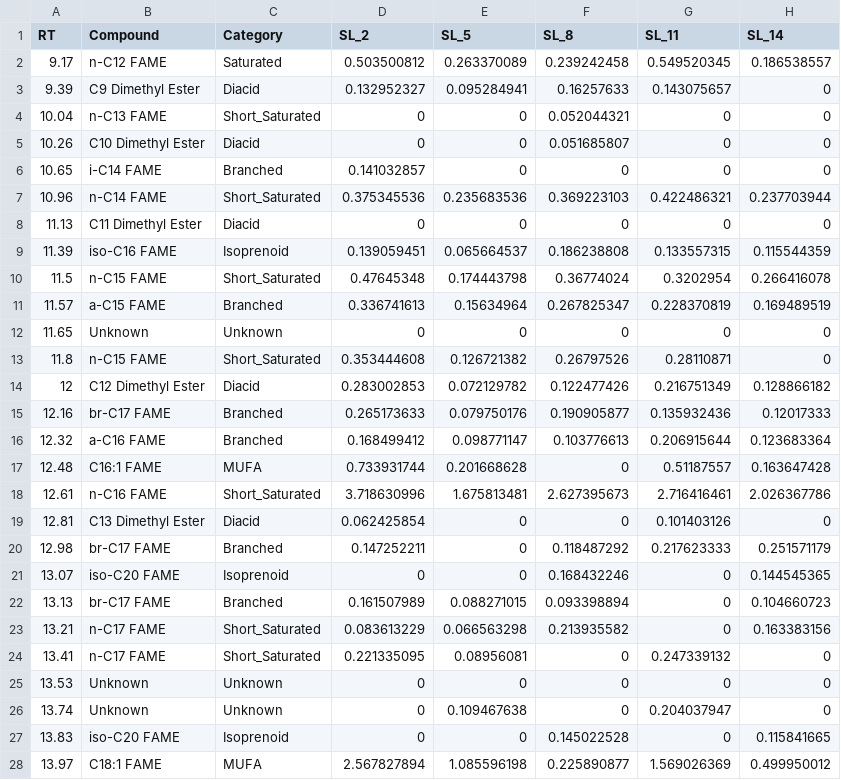
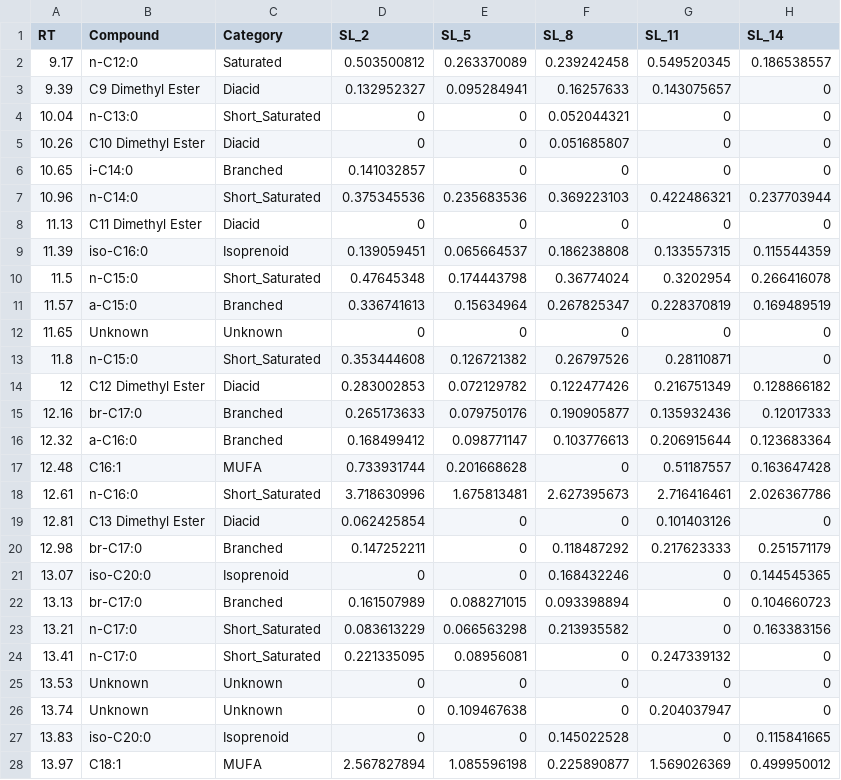
Before and after one commit to FloydNichols97/BC_Cores, a CSV file: SL_F4_CSV.csv, drawn as a sheet; only a part is shown; the diff covers the shown part only; the diff names each change by its address in the sheet, - before the commit and + after, or states it on an @@ line.

```diff
--- a/SL_F4_CSV.csv
+++ b/SL_F4_CSV.csv
-B2 (Compound): n-C12 FAME
+B2 (Compound): n-C12:0
-B4 (Compound): n-C13 FAME
+B4 (Compound): n-C13:0
-B6 (Compound): i-C14 FAME
+B6 (Compound): i-C14:0
-B7 (Compound): n-C14 FAME
+B7 (Compound): n-C14:0
-B9 (Compound): iso-C16 FAME
+B9 (Compound): iso-C16:0
-B10 (Compound): n-C15 FAME
+B10 (Compound): n-C15:0
-B11 (Compound): a-C15 FAME
+B11 (Compound): a-C15:0
-B13 (Compound): n-C15 FAME
+B13 (Compound): n-C15:0
-B15 (Compound): br-C17 FAME
+B15 (Compound): br-C17:0
-B16 (Compound): a-C16 FAME
+B16 (Compound): a-C16:0
-B17 (Compound): C16:1 FAME
+B17 (Compound): C16:1
-B18 (Compound): n-C16 FAME
+B18 (Compound): n-C16:0
-B20 (Compound): br-C17 FAME
+B20 (Compound): br-C17:0
-B21 (Compound): iso-C20 FAME
+B21 (Compound): iso-C20:0
-B22 (Compound): br-C17 FAME
+B22 (Compound): br-C17:0
-B23:B24 (Compound): n-C17 FAME
+B23:B24 (Compound): n-C17:0
-B27 (Compound): iso-C20 FAME
+B27 (Compound): iso-C20:0
-B28 (Compound): C18:1 FAME
+B28 (Compound): C18:1
```
Also changed, not shown: 17 edited cells elsewhere in this file, BL3_F4_CSV.csv, LCL4_F4_CSV.csv.
